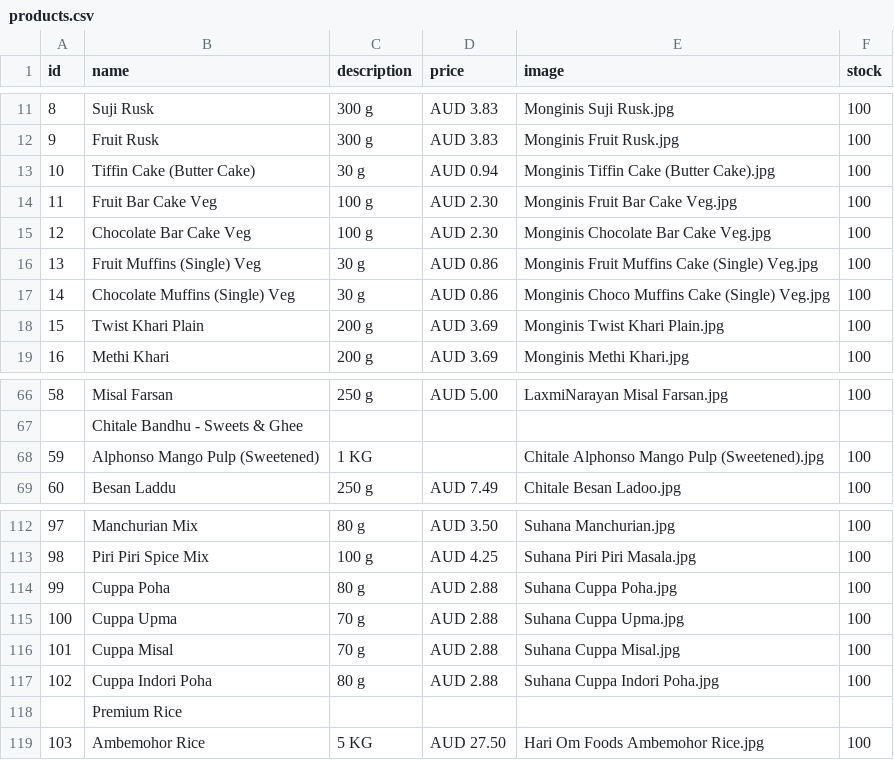
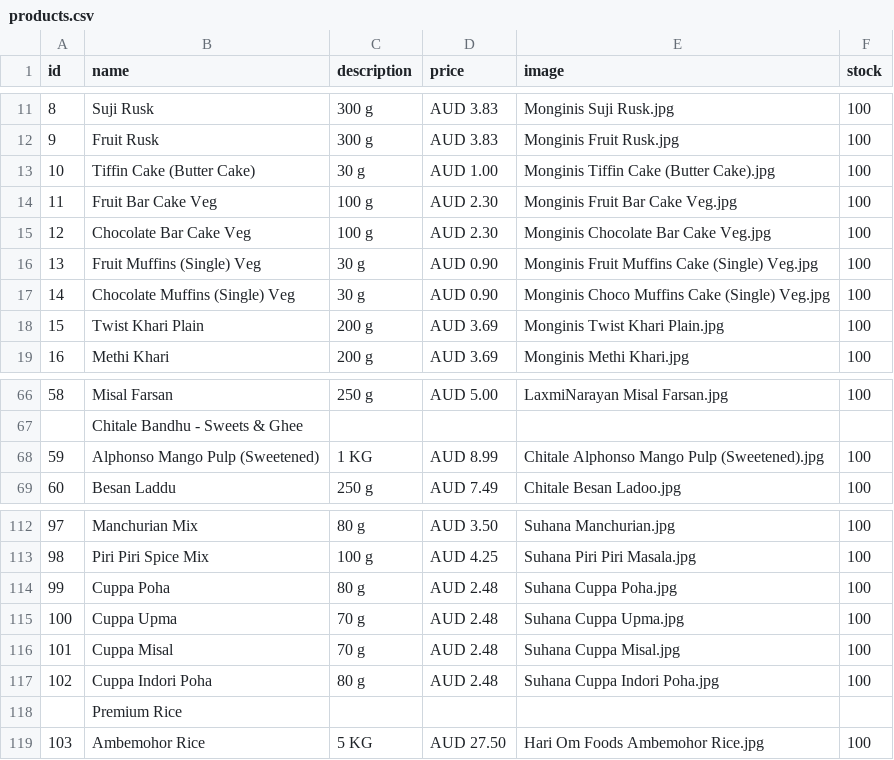
Before and after one commit to hariomfoodswollongong-ops/mywebsite, a CSV file: public/products.csv, drawn as a sheet; only a part is shown, gaps mark what is left out.

Commit message:
Add files via upload

```diff
--- a/public/products.csv
+++ b/public/products.csv
@@ -12,7 +12,7 @@ id,name,description,price,image,stock
 9,Fruit Rusk,300 g,AUD 3.83,Monginis Fruit Rusk.jpg,100
-10,Tiffin Cake (Butter Cake),30 g,AUD 0.94,Monginis Tiffin Cake (Butter Cake).jpg,100
+10,Tiffin Cake (Butter Cake),30 g,AUD 1.00,Monginis Tiffin Cake (Butter Cake).jpg,100
 11,Fruit Bar Cake Veg,100 g,AUD 2.30,Monginis Fruit Bar Cake Veg.jpg,100
 12,Chocolate Bar Cake Veg,100 g,AUD 2.30,Monginis Chocolate Bar Cake Veg.jpg,100
-13,Fruit Muffins (Single) Veg,30 g,AUD 0.86,Monginis Fruit Muffins Cake (Single) Veg.jpg,100
-14,Chocolate Muffins (Single) Veg,30 g,AUD 0.86,Monginis Choco Muffins Cake (Single) Veg.jpg,100
+13,Fruit Muffins (Single) Veg,30 g,AUD 0.90,Monginis Fruit Muffins Cake (Single) Veg.jpg,100
+14,Chocolate Muffins (Single) Veg,30 g,AUD 0.90,Monginis Choco Muffins Cake (Single) Veg.jpg,100
 15,Twist Khari Plain,200 g,AUD 3.69,Monginis Twist Khari Plain.jpg,100
@@ -67,3 +67,3 @@ id,name,description,price,image,stock
 ,Chitale Bandhu - Sweets & Ghee,,,,
-59,Alphonso Mango Pulp (Sweetened),1 KG,,Chitale Alphonso Mango Pulp (Sweetened).jpg,100
+59,Alphonso Mango Pulp (Sweetened),1 KG,AUD 8.99,Chitale Alphonso Mango Pulp (Sweetened).jpg,100
 60,Besan Laddu,250 g,AUD 7.49,Chitale Besan Ladoo.jpg,100
@@ -113,6 +113,6 @@ id,name,description,price,image,stock
 98,Piri Piri Spice Mix,100 g,AUD 4.25,Suhana Piri Piri Masala.jpg,100
-99,Cuppa Poha,80 g,AUD 2.88,Suhana Cuppa Poha.jpg,100
-100,Cuppa Upma,70 g,AUD 2.88,Suhana Cuppa Upma.jpg,100
-101,Cuppa Misal,70 g,AUD 2.88,Suhana Cuppa Misal.jpg,100
-102,Cuppa Indori Poha,80 g,AUD 2.88,Suhana Cuppa Indori Poha.jpg,100
+99,Cuppa Poha,80 g,AUD 2.48,Suhana Cuppa Poha.jpg,100
+100,Cuppa Upma,70 g,AUD 2.48,Suhana Cuppa Upma.jpg,100
+101,Cuppa Misal,70 g,AUD 2.48,Suhana Cuppa Misal.jpg,100
+102,Cuppa Indori Poha,80 g,AUD 2.48,Suhana Cuppa Indori Poha.jpg,100
 ,Premium Rice,,,,
```
